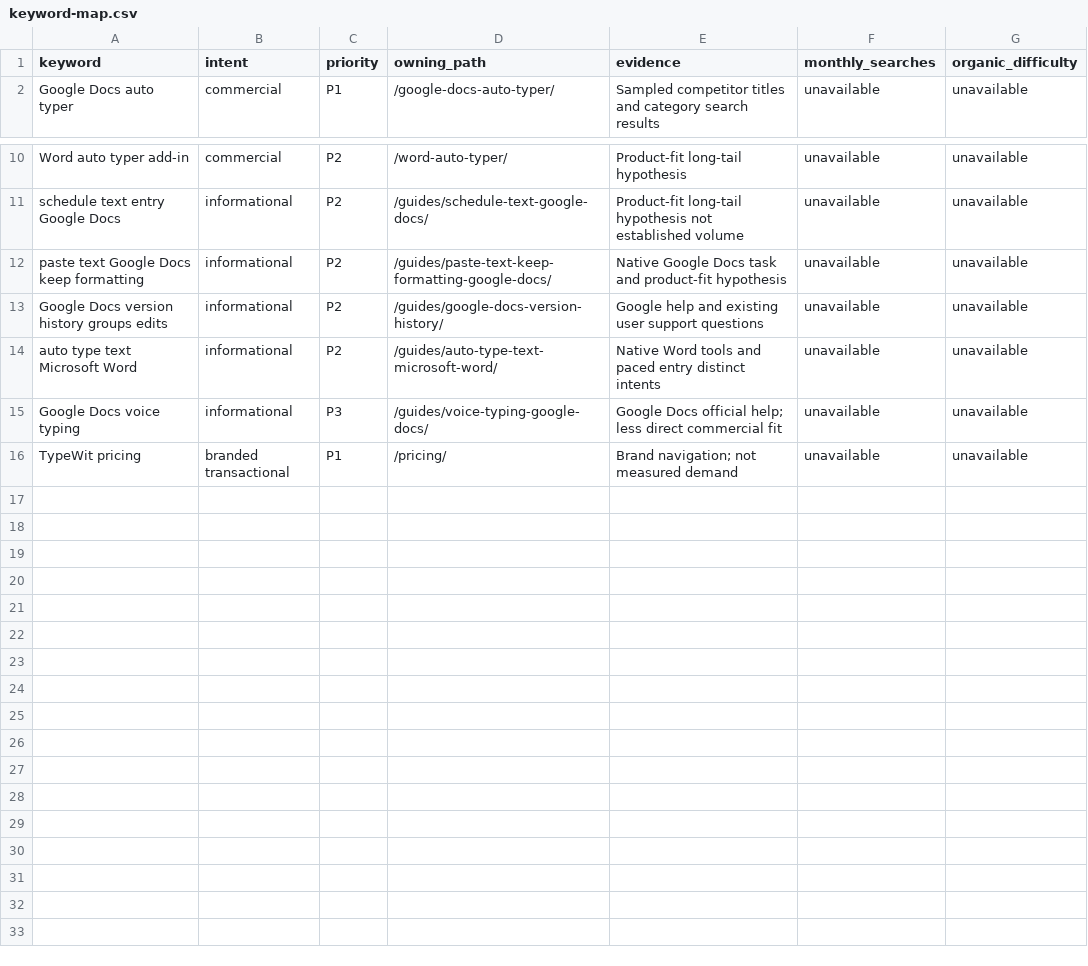
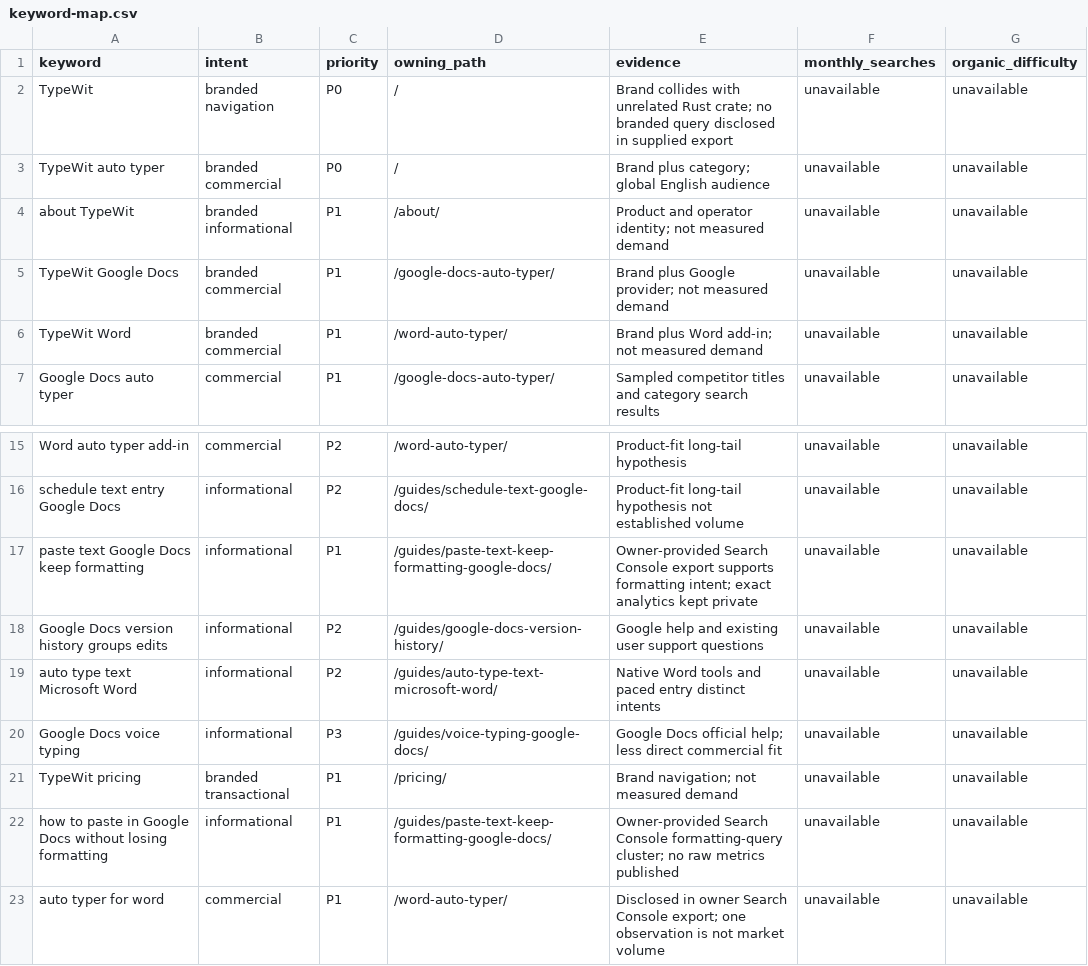
Before and after one commit to nhshajib/writer, a CSV file: docs/seo/keyword-map.csv, drawn as a sheet; only a part is shown, gaps mark what is left out.

Commit message:
seo: strengthen TypeWit identity and formatting search intent
Lead homepage metadata with the brand, connect a public About page and verified product profile, and improve the existing formatting guide using owner-supplied Search Console intent. Keep raw analytics private. Preserve exact SSR checks while updating the intentionally changed homepage-title assertion; expand mobile accessibility coverage and CI SEO auditing. Verified production build, lint, types, 23-page SEO crawl, 145 browser tests and 258 backend tests.

```diff
--- a/docs/seo/keyword-map.csv
+++ b/docs/seo/keyword-map.csv
@@ -1,2 +1,7 @@
 keyword,intent,priority,owning_path,evidence,monthly_searches,organic_difficulty
+TypeWit,branded navigation,P0,/,Brand collides with unrelated Rust crate; no branded query disclosed in supplied export,unavailable,unavailable
+TypeWit auto typer,branded commercial,P0,/,Brand plus category; global English audience,unavailable,unavailable
+about TypeWit,branded informational,P1,/about/,Product and operator identity; not measured demand,unavailable,unavailable
+TypeWit Google Docs,branded commercial,P1,/google-docs-auto-typer/,Brand plus Google provider; not measured demand,unavailable,unavailable
+TypeWit Word,branded commercial,P1,/word-auto-typer/,Brand plus Word add-in; not measured demand,unavailable,unavailable
 Google Docs auto typer,commercial,P1,/google-docs-auto-typer/,Sampled competitor titles and category search results,unavailable,unavailable
@@ -11,3 +16,3 @@ Word auto typer add-in,commercial,P2,/word-auto-typer/,Product-fit long-tail hyp
 schedule text entry Google Docs,informational,P2,/guides/schedule-text-google-docs/,Product-fit long-tail hypothesis not established volume,unavailable,unavailable
-paste text Google Docs keep formatting,informational,P2,/guides/paste-text-keep-formatting-google-docs/,Native Google Docs task and product-fit hypothesis,unavailable,unavailable
+paste text Google Docs keep formatting,informational,P1,/guides/paste-text-keep-formatting-google-docs/,Owner-provided Search Console export supports formatting intent; exact analytics kept private,unavailable,unavailable
 Google Docs version history groups edits,informational,P2,/guides/google-docs-version-history/,Google help and existing user support questions,unavailable,unavailable
@@ -16 +21,3 @@ Google Docs voice typing,informational,P3,/guides/voice-typing-google-docs/,Goog
 TypeWit pricing,branded transactional,P1,/pricing/,Brand navigation; not measured demand,unavailable,unavailable
+how to paste in Google Docs without losing formatting,informational,P1,/guides/paste-text-keep-formatting-google-docs/,Owner-provided Search Console formatting-query cluster; no raw metrics published,unavailable,unavailable
+auto typer for word,commercial,P1,/word-auto-typer/,Disclosed in owner Search Console export; one observation is not market volume,unavailable,unavailable
```
Also changed, not shown: 13 other files.
